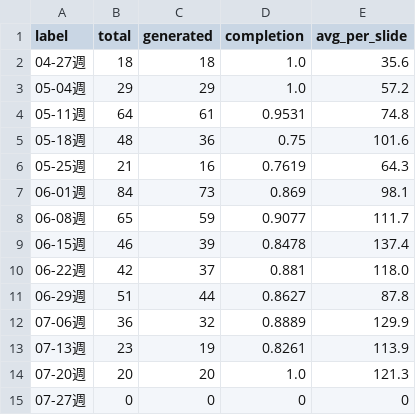
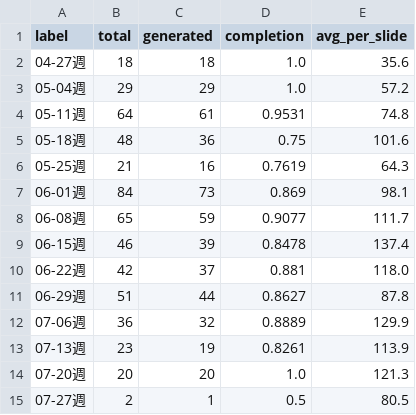
Before and after one commit to Tina0529/bops-ppt-dashboard, a CSV file: docs/data/trend_weekly.csv, drawn as a sheet.

```diff
--- a/docs/data/trend_weekly.csv
+++ b/docs/data/trend_weekly.csv
@@ -14,2 +14,2 @@ label,total,generated,completion,avg_per_slide
 07-20週,20,20,1.0,121.3
-07-27週,0,0,0,0
+07-27週,2,1,0.5,80.5
```
Also changed, not shown: docs/data/trend_daily.csv, 4 other files.
